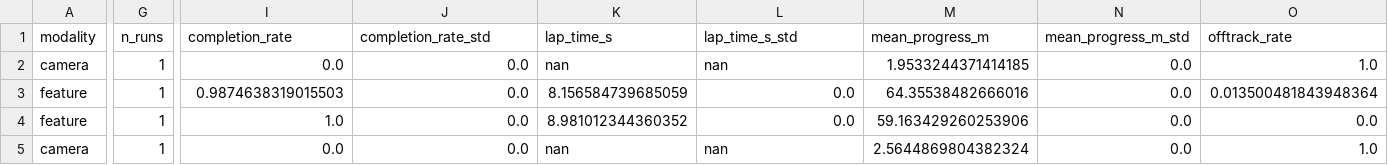
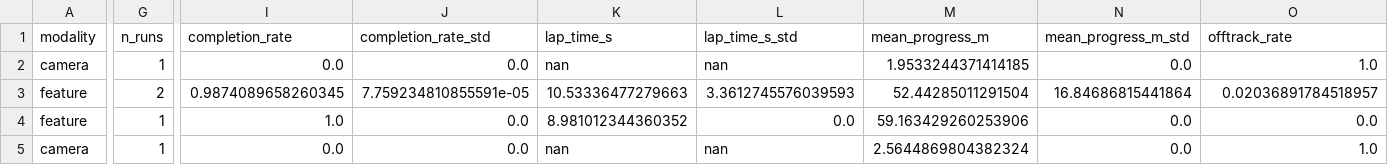
Before and after one commit to Luna-v0/deepracer-genesis, a CSV file: runs/report.csv, drawn as a sheet; only a part is shown, gaps mark what is left out; the diff covers the shown part only; the diff names each change by its address in the sheet, - before the commit and + after, or states it on an @@ line.

```diff
--- a/runs/report.csv
+++ b/runs/report.csv
-G3 (n_runs): 1
+G3 (n_runs): 2
-I3 (completion_rate): 0.9874638319015503
+I3 (completion_rate): 0.9874089658260345
-J3 (completion_rate_std): 0.0
+J3 (completion_rate_std): 7.759234810855591e-05
-K3 (lap_time_s): 8.156584739685059
+K3 (lap_time_s): 10.53336477279663
-L3 (lap_time_s_std): 0.0
+L3 (lap_time_s_std): 3.3612745576039593
-M3 (mean_progress_m): 64.35538482666016
+M3 (mean_progress_m): 52.44285011291504
-N3 (mean_progress_m_std): 0.0
+N3 (mean_progress_m_std): 16.84686815441864
-O3 (offtrack_rate): 0.013500481843948364
+O3 (offtrack_rate): 0.02036891784518957
```
Also changed, not shown: 3 edited cells elsewhere in this file, 29 other files.
